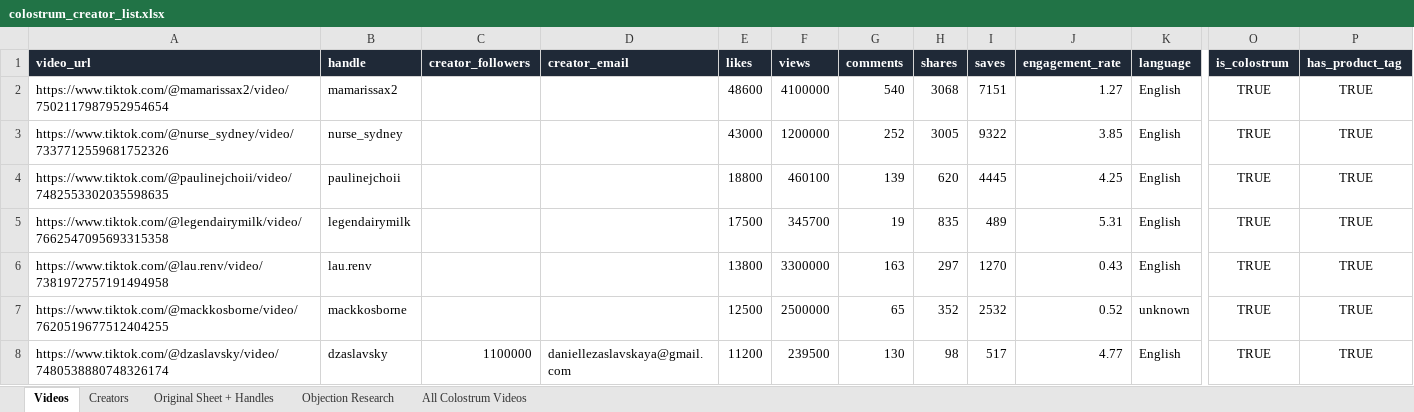
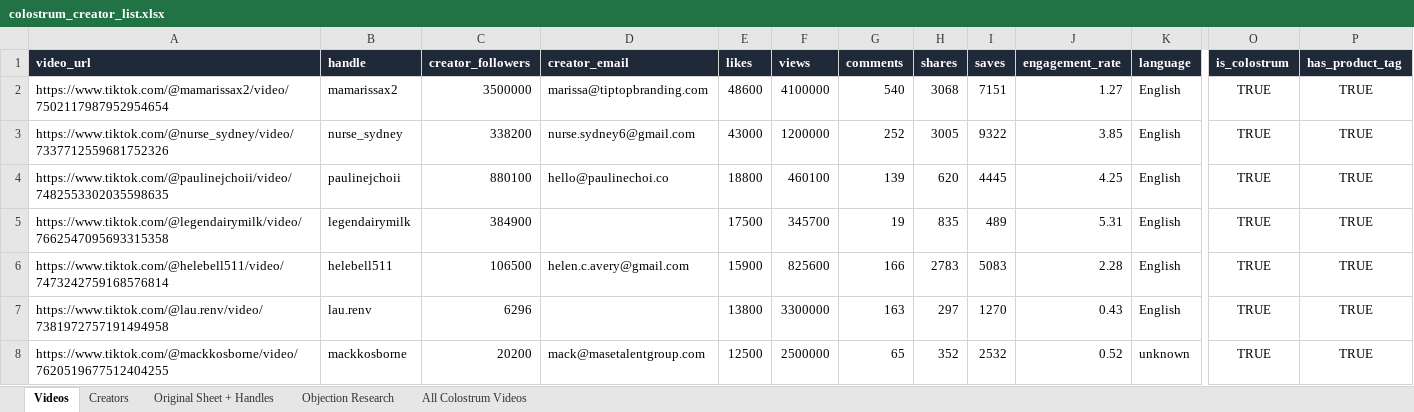
Before and after one commit to adamfolqs/Repo, an Excel workbook: data/output/colostrum_creator_list.xlsx, sheet Videos, drawn as a sheet; only a part is shown, gaps mark what is left out; the shorter side is filled out with more unchanged rows; values as stored, in another font and other column widths than the file's, no borders; addresses are those after the commit; rows hold the shown columns only; the diff covers the shown part only; the diff names each change by its address in the sheet, - before the commit and + after, or states it on an @@ line.

```diff
--- a/data/output/colostrum_creator_list.xlsx (sheet Videos)
+++ b/data/output/colostrum_creator_list.xlsx (sheet Videos)
-C2 (creator_followers): (empty)
+C2 (creator_followers): 3500000
-D2 (creator_email): (empty)
+D2 (creator_email): marissa@tiptopbranding.com
-C3 (creator_followers): (empty)
+C3 (creator_followers): 338200
-D3 (creator_email): (empty)
+D3 (creator_email): nurse.sydney6@gmail.com
-C4 (creator_followers): (empty)
+C4 (creator_followers): 880100
-D4 (creator_email): (empty)
+D4 (creator_email): hello@paulinechoi.co
-C5 (creator_followers): (empty)
+C5 (creator_followers): 384900
+row 6: https://www.tiktok.com/@helebell511/video/7473242759168576814 | helebell511 | 106500 | helen.c.avery@gmail.com | 15900 | 825600 | 166 | 2783 | 5083 | 2.28 | English | TRUE | TRUE
-C7 (creator_followers): (empty)
+C7 (creator_followers): 6296
-C8 (creator_followers): (empty)
+C8 (creator_followers): 20200
-D8 (creator_email): (empty)
+D8 (creator_email): mack@masetalentgroup.com
```
Also changed, not shown: 24 added rows and 99 edited cells elsewhere in this sheet, sheet All Colostrum Videos, sheet Creators, sheet Original Sheet + Handles, sheet Objection Research, 1 other file.
